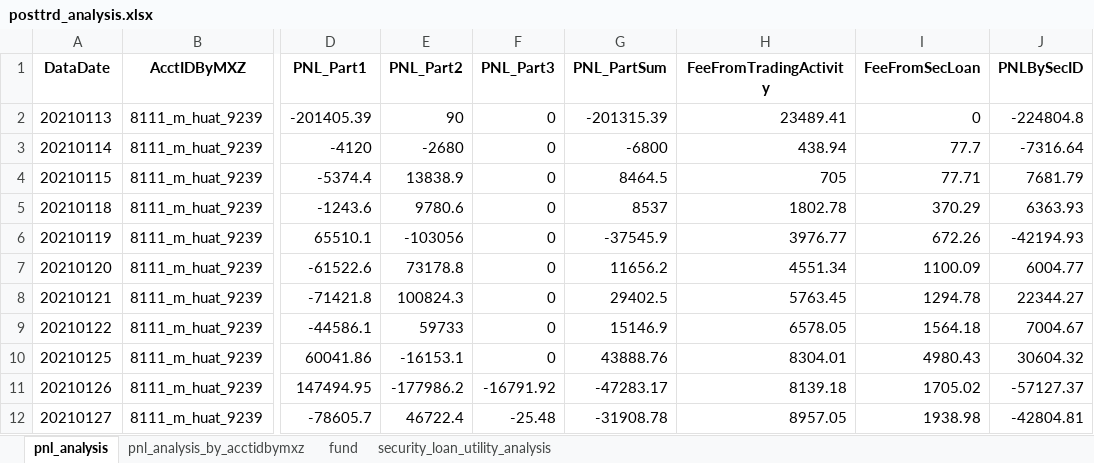
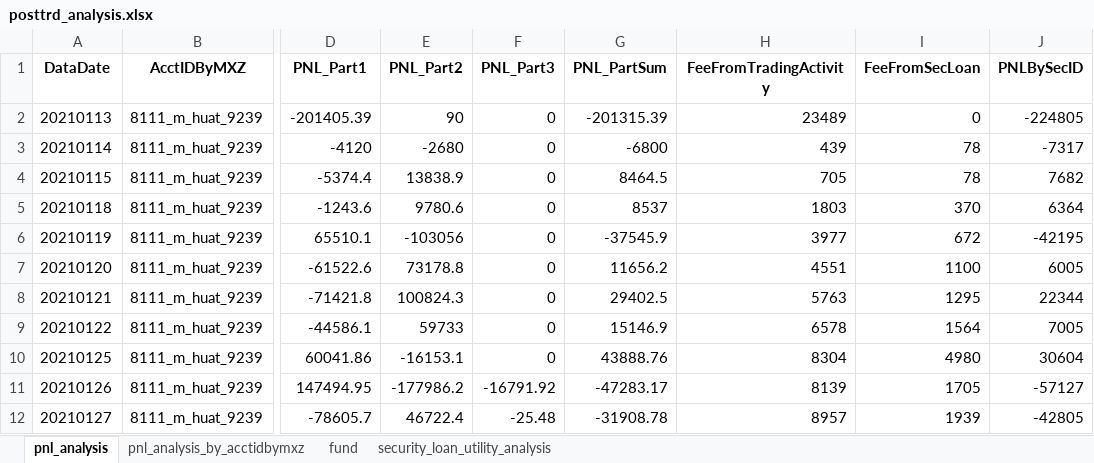
Before and after one commit to Maxincer/autot0, an Excel workbook: data/output/posttrd_analysis.xlsx, sheet pnl_analysis, drawn as a sheet; only a part is shown, gaps mark what is left out; values as stored, in another font and other column widths than the file's, no borders; the diff covers the shown part only; the diff names each change by its address in the sheet, - before the commit and + after, or states it on an @@ line.

```diff
--- a/data/output/posttrd_analysis.xlsx (sheet pnl_analysis)
+++ b/data/output/posttrd_analysis.xlsx (sheet pnl_analysis)
-H2 (FeeFromTradingActivity): 23489.41
+H2 (FeeFromTradingActivity): 23489
-J2 (PNLBySecID): -224804.8
+J2 (PNLBySecID): -224805
-H3 (FeeFromTradingActivity): 438.94
+H3 (FeeFromTradingActivity): 439
-I3 (FeeFromSecLoan): 77.7
+I3 (FeeFromSecLoan): 78
-J3 (PNLBySecID): -7316.64
+J3 (PNLBySecID): -7317
-I4 (FeeFromSecLoan): 77.71
+I4 (FeeFromSecLoan): 78
-J4 (PNLBySecID): 7681.79
+J4 (PNLBySecID): 7682
-H5 (FeeFromTradingActivity): 1802.78
+H5 (FeeFromTradingActivity): 1803
-I5 (FeeFromSecLoan): 370.29
+I5 (FeeFromSecLoan): 370
-J5 (PNLBySecID): 6363.93
+J5 (PNLBySecID): 6364
-H6 (FeeFromTradingActivity): 3976.77
+H6 (FeeFromTradingActivity): 3977
-I6 (FeeFromSecLoan): 672.26
+I6 (FeeFromSecLoan): 672
-J6 (PNLBySecID): -42194.93
+J6 (PNLBySecID): -42195
-H7 (FeeFromTradingActivity): 4551.34
+H7 (FeeFromTradingActivity): 4551
-I7 (FeeFromSecLoan): 1100.09
+I7 (FeeFromSecLoan): 1100
-J7 (PNLBySecID): 6004.77
+J7 (PNLBySecID): 6005
-H8 (FeeFromTradingActivity): 5763.45
+H8 (FeeFromTradingActivity): 5763
-I8 (FeeFromSecLoan): 1294.78
+I8 (FeeFromSecLoan): 1295
-J8 (PNLBySecID): 22344.27
+J8 (PNLBySecID): 22344
-H9 (FeeFromTradingActivity): 6578.05
+H9 (FeeFromTradingActivity): 6578
-I9 (FeeFromSecLoan): 1564.18
+I9 (FeeFromSecLoan): 1564
-J9 (PNLBySecID): 7004.67
+J9 (PNLBySecID): 7005
-H10 (FeeFromTradingActivity): 8304.01
+H10 (FeeFromTradingActivity): 8304
-I10 (FeeFromSecLoan): 4980.43
+I10 (FeeFromSecLoan): 4980
-J10 (PNLBySecID): 30604.32
+J10 (PNLBySecID): 30604
-H11 (FeeFromTradingActivity): 8139.18
+H11 (FeeFromTradingActivity): 8139
-I11 (FeeFromSecLoan): 1705.02
+I11 (FeeFromSecLoan): 1705
-J11 (PNLBySecID): -57127.37
+J11 (PNLBySecID): -57127
-H12 (FeeFromTradingActivity): 8957.05
+H12 (FeeFromTradingActivity): 8957
-I12 (FeeFromSecLoan): 1938.98
+I12 (FeeFromSecLoan): 1939
-J12 (PNLBySecID): -42804.81
+J12 (PNLBySecID): -42805
```
Also changed, not shown: 6 added rows and 22 edited cells elsewhere in this sheet, sheet security_loan_utility_analysis, sheet fund, sheet pnl_analysis_by_acctidbymxz, data/input/pretrddata/market_data/hait/每日券池-20210113.xlsx, data/input/trade_data_patch/huat/private_security_loan.xlsx, 52 other files.
